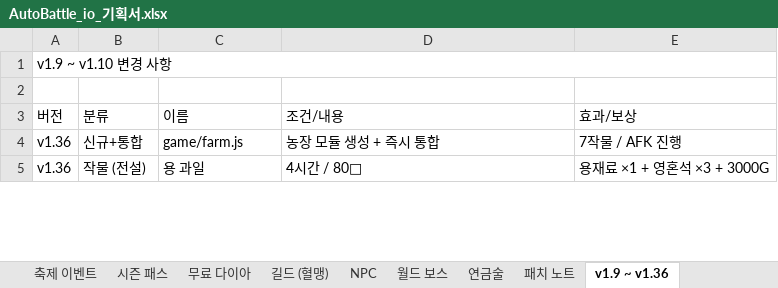
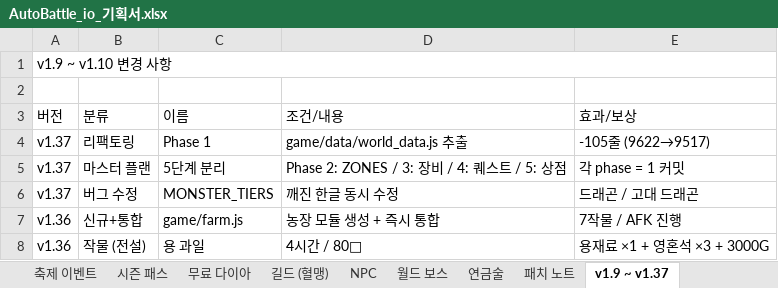
Before and after one commit to goodholic/Baduk-Marble, an Excel workbook: AutoBattle_io_기획서.xlsx, sheet v1.9 ~ v1.37, drawn as a sheet; only a part is shown; values as stored, in another font and other column widths than the file's, no cell formats; the diff names each change by its address in the sheet, - before the commit and + after, or states it on an @@ line.

```diff
--- a/AutoBattle_io_기획서.xlsx (sheet v1.9 ~ v1.37)
+++ b/AutoBattle_io_기획서.xlsx (sheet v1.9 ~ v1.37)
-sheet tab: v1.9 ~ v1.36
+sheet tab: v1.9 ~ v1.37
+row 4: v1.37 | 리팩토링 | Phase 1 | game/data/world_data.js 추출 | -105줄 (9622→9517)
+row 5: v1.37 | 마스터 플랜 | 5단계 분리 | Phase 2: ZONES / 3: 장비 / 4: 퀘스트 / 5: 상점 | 각 phase = 1 커밋
+row 6: v1.37 | 버그 수정 | MONSTER_TIERS | 깨진 한글 동시 수정 | 드래곤 / 고대 드래곤
```
Also changed, not shown: sheet 패치 노트, cell formats, 3 other files.
